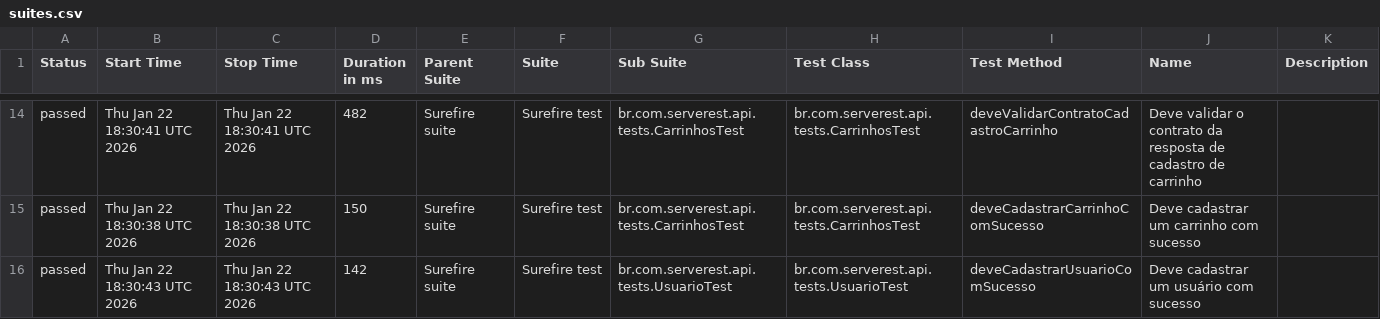
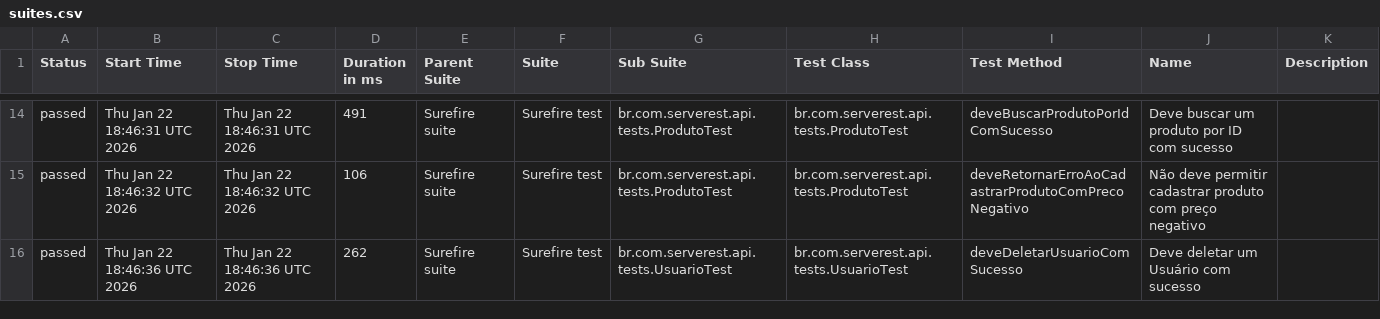
Before and after one commit to guttembergbatinga/serverest-api-automation-java, a CSV file: data/suites.csv, drawn as a sheet; only a part is shown, gaps mark what is left out; the diff covers the shown part only.

```diff
--- a/data/suites.csv
+++ b/data/suites.csv
@@ -14,3 +14,3 @@
-"passed","Thu Jan 22 18:30:41 UTC 2026","Thu Jan 22 18:30:41 UTC 2026","482","Surefire suite","Surefire test","br.com.serverest.api.tests.CarrinhosTest","br.com.serverest.api.tests.CarrinhosTest","deveValidarContratoCadastroCarrinho","Deve validar o contrato da resposta de cadastro de carrinho",""
-"passed","Thu Jan 22 18:30:38 UTC 2026","Thu Jan 22 18:30:38 UTC 2026","150","Surefire suite","Surefire test","br.com.serverest.api.tests.CarrinhosTest","br.com.serverest.api.tests.CarrinhosTest","deveCadastrarCarrinhoComSucesso","Deve cadastrar um carrinho com sucesso",""
-"passed","Thu Jan 22 18:30:43 UTC 2026","Thu Jan 22 18:30:43 UTC 2026","142","Surefire suite","Surefire test","br.com.serverest.api.tests.UsuarioTest","br.com.serverest.api.tests.UsuarioTest","deveCadastrarUsuarioComSucesso","Deve cadastrar um usuário com sucesso",""
+"passed","Thu Jan 22 18:46:31 UTC 2026","Thu Jan 22 18:46:31 UTC 2026","491","Surefire suite","Surefire test","br.com.serverest.api.tests.ProdutoTest","br.com.serverest.api.tests.ProdutoTest","deveBuscarProdutoPorIdComSucesso","Deve buscar um produto por ID com sucesso",""
+"passed","Thu Jan 22 18:46:32 UTC 2026","Thu Jan 22 18:46:32 UTC 2026","106","Surefire suite","Surefire test","br.com.serverest.api.tests.ProdutoTest","br.com.serverest.api.tests.ProdutoTest","deveRetornarErroAoCadastrarProdutoComPrecoNegativo","Não deve permitir cadastrar produto com preço negativo",""
+"passed","Thu Jan 22 18:46:36 UTC 2026","Thu Jan 22 18:46:36 UTC 2026","262","Surefire suite","Surefire test","br.com.serverest.api.tests.UsuarioTest","br.com.serverest.api.tests.UsuarioTest","deveDeletarUsuarioComSucesso","Deve deletar um Usuário com sucesso",""
```
Also changed, not shown: 2 added rows, 2 removed rows and 53 edited cells elsewhere in this file, 52 other files.
